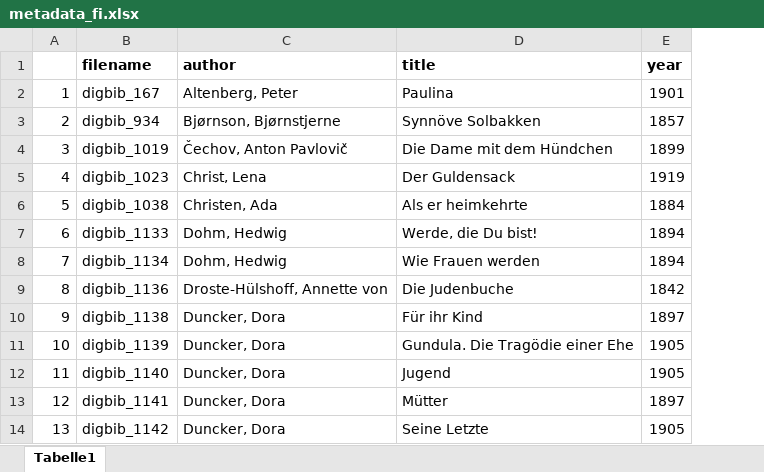
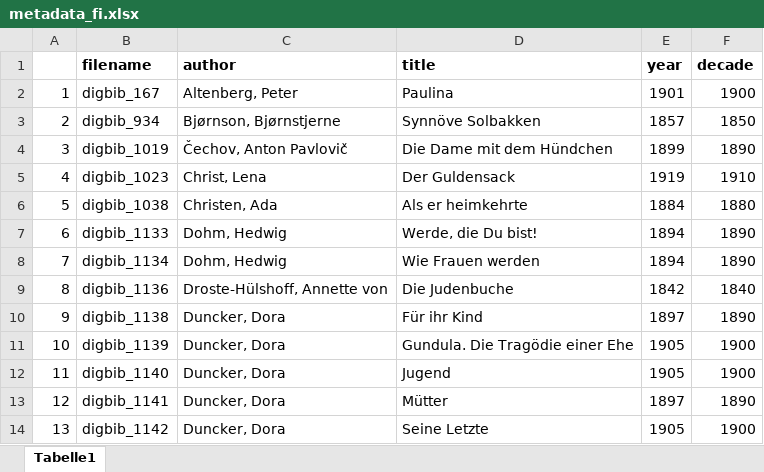
Before and after one commit to redewiedergabe/corpus, an Excel workbook: resources/docs/metadata_fi.xlsx, sheet Tabelle1, drawn as a sheet; only a part is shown; values as stored, in another font and other column widths than the file's, no borders; the diff names each change by its address in the sheet, - before the commit and + after, or states it on an @@ line.

Commit message:
added decade

```diff
--- a/resources/docs/metadata_fi.xlsx (sheet Tabelle1)
+++ b/resources/docs/metadata_fi.xlsx (sheet Tabelle1)
+column F (decade), rows 2-14: 1900 | 1850 | 1890 | 1910 | 1880 | 1890 | 1890 | 1840 | 1890 | 1900 | 1900 | 1890 | 1900
```
